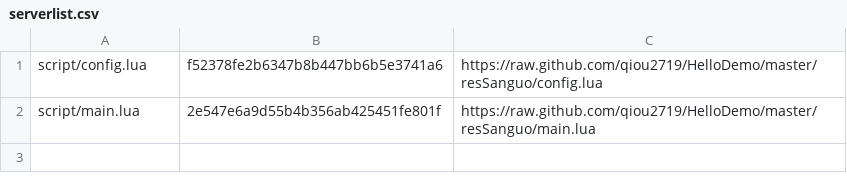
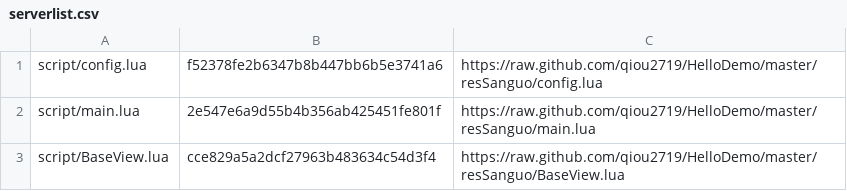
Before and after one commit to qiou2719/HelloDemo, a CSV file: resSanguo/serverlist.csv, drawn as a sheet; the diff names each change by its address in the sheet, - before the commit and + after, or states it on an @@ line.

```diff
--- a/resSanguo/serverlist.csv
+++ b/resSanguo/serverlist.csv
+row 3: script/BaseView.lua | cce829a5a2dcf27963b483634c54d3f4 | https://raw.github.com/qiou2719/HelloDemo/master/resSanguo/BaseView.lua
```
Also changed, not shown: 2 other files.
